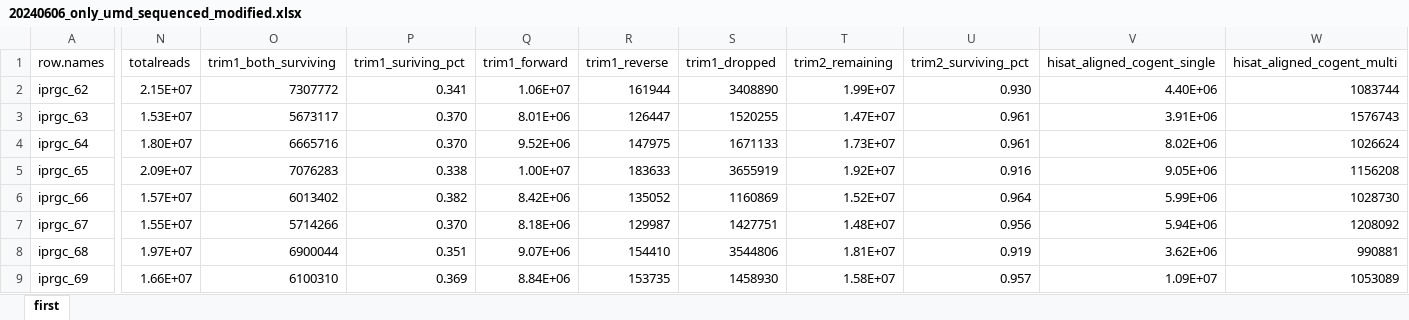
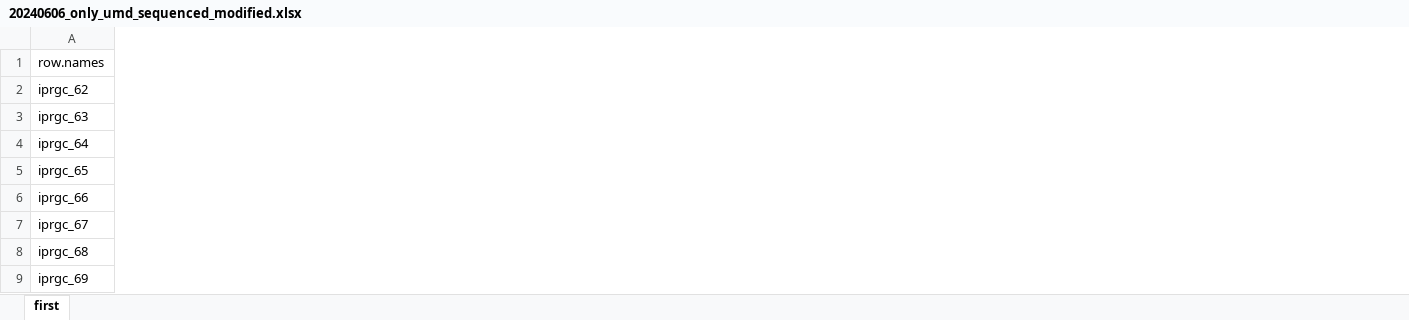
Before and after one commit to elsayed-lab/iprgc_trap_analyses, an Excel workbook: data/sample_sheets/20240606_only_umd_sequenced_modified.xlsx, sheet first, drawn as a sheet; only a part is shown, gaps mark what is left out; values as stored, in another font and other column widths than the file's, no borders; table styles not drawn; removed rows and columns are numbered as before the commit, all else as after; the diff covers the shown part only; the diff names each change by its address in the sheet, - before the commit and + after, or states it on an @@ line.

```diff
--- a/data/sample_sheets/20240606_only_umd_sequenced_modified.xlsx (sheet first)
+++ b/data/sample_sheets/20240606_only_umd_sequenced_modified.xlsx (sheet first)
-column N (totalreads), rows 2-9: 2.15E+07 | 1.53E+07 | 1.80E+07 | 2.09E+07 | 1.57E+07 | 1.55E+07 | 1.97E+07 | 1.66E+07
-column O (trim1_both_surviving), rows 2-9: 7307772 | 5673117 | 6665716 | 7076283 | 6013402 | 5714266 | 6900044 | 6100310
-column P (trim1_suriving_pct), rows 2-9: 0.341 | 0.370 | 0.370 | 0.338 | 0.382 | 0.370 | 0.351 | 0.369
-column Q (trim1_forward), rows 2-9: 1.06E+07 | 8.01E+06 | 9.52E+06 | 1.00E+07 | 8.42E+06 | 8.18E+06 | 9.07E+06 | 8.84E+06
-column R (trim1_reverse), rows 2-9: 161944 | 126447 | 147975 | 183633 | 135052 | 129987 | 154410 | 153735
-column S (trim1_dropped), rows 2-9: 3408890 | 1520255 | 1671133 | 3655919 | 1160869 | 1427751 | 3544806 | 1458930
-column T (trim2_remaining), rows 2-9: 1.99E+07 | 1.47E+07 | 1.73E+07 | 1.92E+07 | 1.52E+07 | 1.48E+07 | 1.81E+07 | 1.58E+07
-column U (trim2_surviving_pct), rows 2-9: 0.930 | 0.961 | 0.961 | 0.916 | 0.964 | 0.956 | 0.919 | 0.957
-column V (hisat_aligned_cogent_single), rows 2-9: 4.40E+06 | 3.91E+06 | 8.02E+06 | 9.05E+06 | 5.99E+06 | 5.94E+06 | 3.62E+06 | 1.09E+07
-column W (hisat_aligned_cogent_multi), rows 2-9: 1083744 | 1576743 | 1026624 | 1156208 | 1028730 | 1208092 | 990881 | 1053089
```
Also changed, not shown: 25 added columns and 11 removed columns elsewhere in this sheet, 11 other files.
